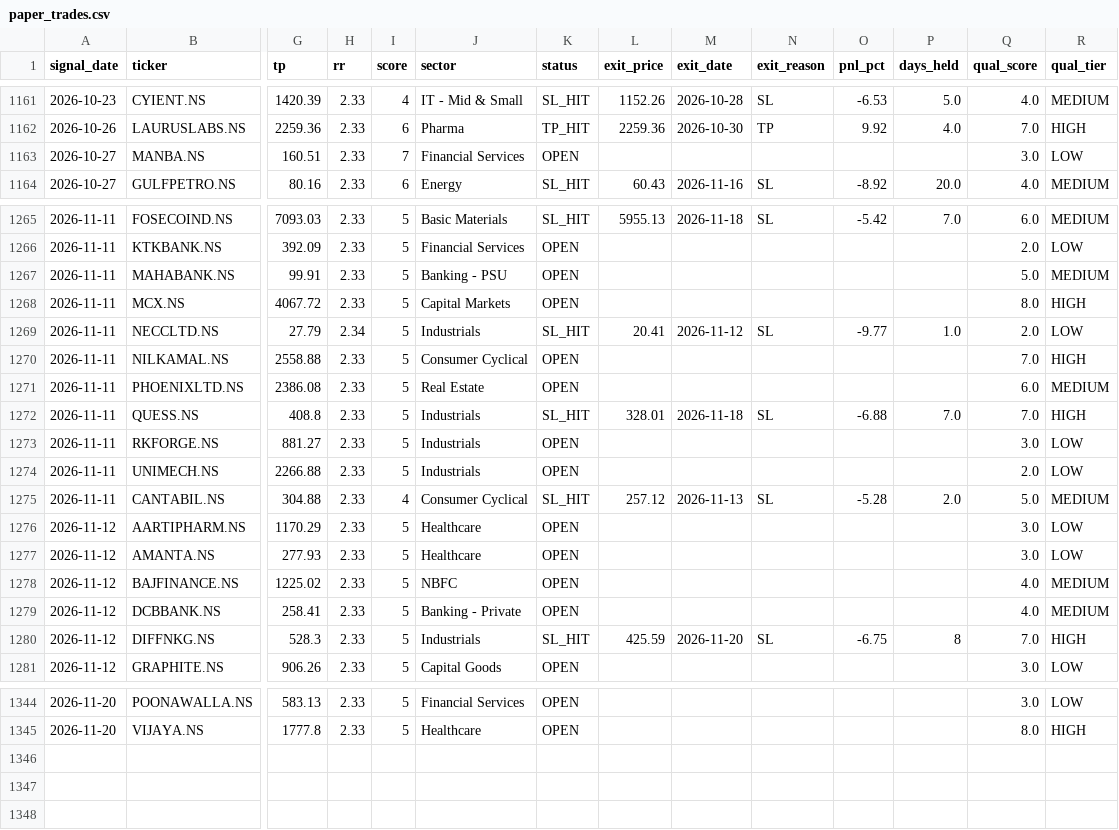
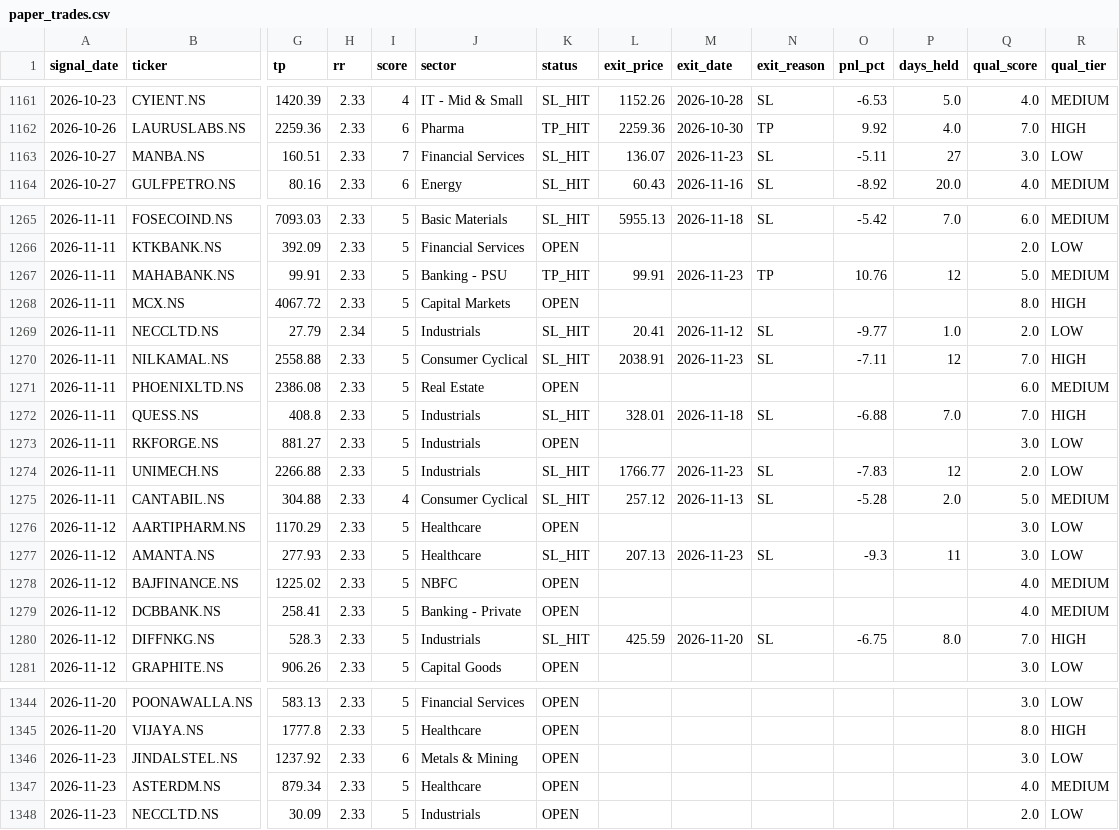
Before and after one commit to Tilak004/quant_backtesting, a CSV file: logs/paper_trades.csv, drawn as a sheet; only a part is shown, gaps mark what is left out; rows hold the shown columns only; the diff covers the shown part only; the diff names each change by its address in the sheet, - before the commit and + after, or states it on an @@ line.

```diff
--- a/logs/paper_trades.csv
+++ b/logs/paper_trades.csv
-K1163 (status): OPEN
+K1163 (status): SL_HIT
-L1163 (exit_price): (empty)
+L1163 (exit_price): 136.07
-M1163 (exit_date): (empty)
+M1163 (exit_date): 2026-11-23
-N1163 (exit_reason): (empty)
+N1163 (exit_reason): SL
-O1163 (pnl_pct): (empty)
+O1163 (pnl_pct): -5.11
-P1163 (days_held): (empty)
+P1163 (days_held): 27
-K1267 (status): OPEN
+K1267 (status): TP_HIT
-L1267 (exit_price): (empty)
+L1267 (exit_price): 99.91
-M1267 (exit_date): (empty)
+M1267 (exit_date): 2026-11-23
-N1267 (exit_reason): (empty)
+N1267 (exit_reason): TP
-O1267 (pnl_pct): (empty)
+O1267 (pnl_pct): 10.76
-P1267 (days_held): (empty)
+P1267 (days_held): 12
-K1270 (status): OPEN
+K1270 (status): SL_HIT
-L1270 (exit_price): (empty)
+L1270 (exit_price): 2038.91
-M1270 (exit_date): (empty)
+M1270 (exit_date): 2026-11-23
-N1270 (exit_reason): (empty)
+N1270 (exit_reason): SL
-O1270 (pnl_pct): (empty)
+O1270 (pnl_pct): -7.11
-P1270 (days_held): (empty)
+P1270 (days_held): 12
-K1274 (status): OPEN
+K1274 (status): SL_HIT
-L1274 (exit_price): (empty)
+L1274 (exit_price): 1766.77
-M1274 (exit_date): (empty)
+M1274 (exit_date): 2026-11-23
-N1274 (exit_reason): (empty)
+N1274 (exit_reason): SL
-O1274 (pnl_pct): (empty)
+O1274 (pnl_pct): -7.83
-P1274 (days_held): (empty)
+P1274 (days_held): 12
-K1277 (status): OPEN
+K1277 (status): SL_HIT
-L1277 (exit_price): (empty)
+L1277 (exit_price): 207.13
-M1277 (exit_date): (empty)
+M1277 (exit_date): 2026-11-23
-N1277 (exit_reason): (empty)
+N1277 (exit_reason): SL
-O1277 (pnl_pct): (empty)
+O1277 (pnl_pct): -9.3
-P1277 (days_held): (empty)
+P1277 (days_held): 11
-P1280 (days_held): 8
+P1280 (days_held): 8.0
+row 1346: 2026-11-23 | JINDALSTEL.NS | 1237.92 | 2.33 | 6 | Metals & Mining | OPEN |  |  |  |  |  | 3.0 | LOW
+row 1347: 2026-11-23 | ASTERDM.NS | 879.34 | 2.33 | 5 | Healthcare | OPEN |  |  |  |  |  | 4.0 | MEDIUM
+row 1348: 2026-11-23 | NECCLTD.NS | 30.09 | 2.33 | 5 | Industrials | OPEN |  |  |  |  |  | 2.0 | LOW
```
Also changed, not shown: 38 edited cells elsewhere in this file.
